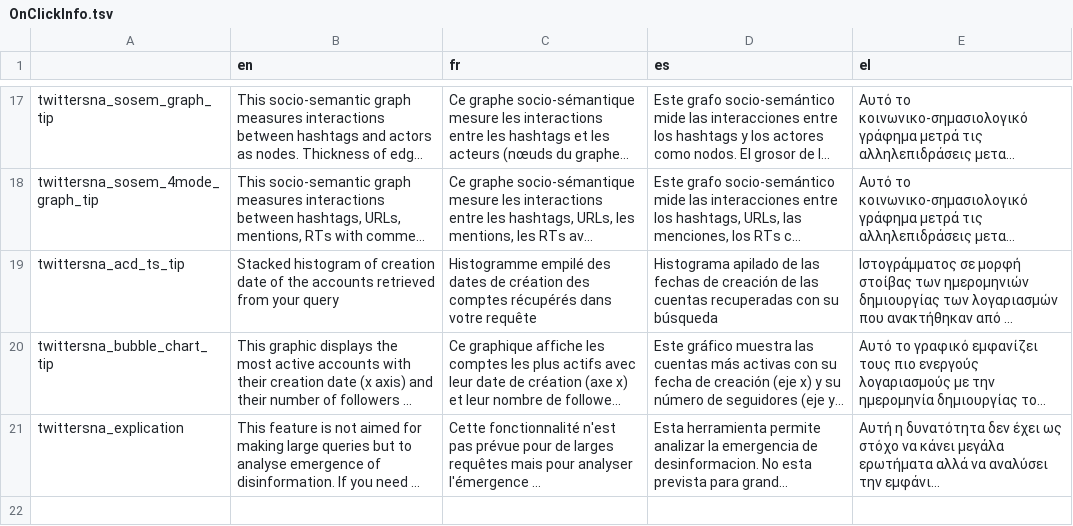
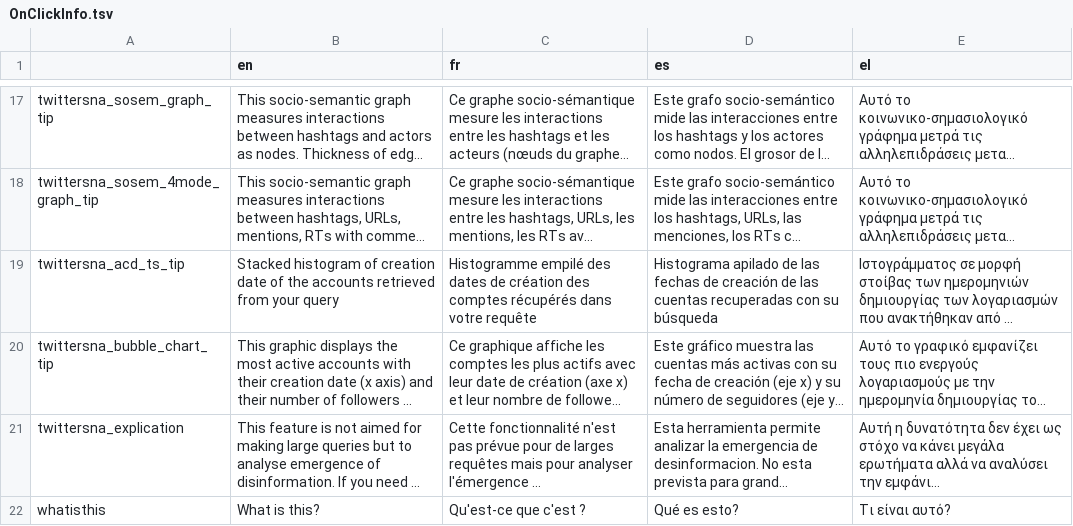
Before and after one commit to AFP-Medialab/TSNA-Translations, a TSV file: components/Shared/OnClickInfo.tsv, drawn as a sheet; only a part is shown, gaps mark what is left out; long unchanged cells end in …; the diff names each change by its address in the sheet, - before the commit and + after, or states it on an @@ line.

Commit message:
what is this

```diff
--- a/components/Shared/OnClickInfo.tsv
+++ b/components/Shared/OnClickInfo.tsv
+row 22: whatisthis | What is this? | Qu'est-ce que c'est ? | Qué es esto? | Τι είναι αυτό?
```
